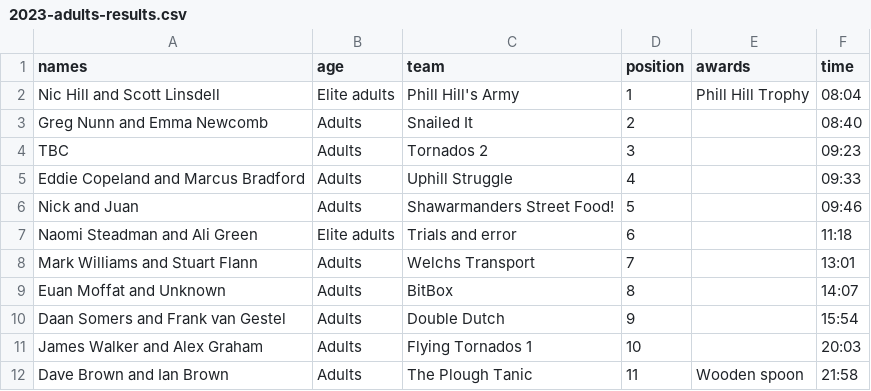
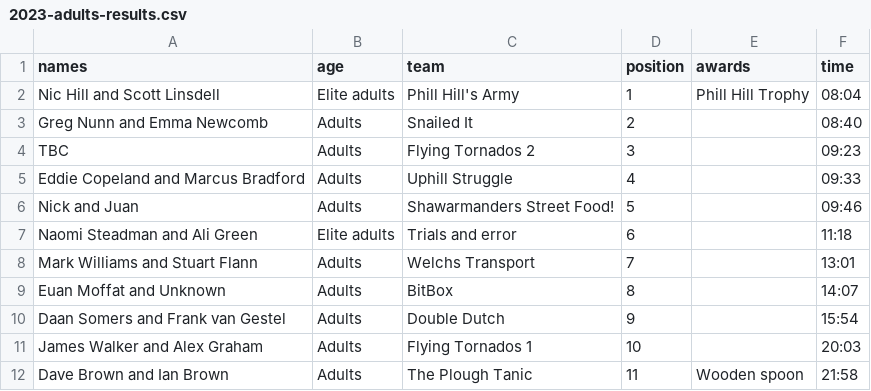
Before and after one commit to DuxfordSBD/duxfordsbd.github.io, a CSV file: _data/2023-adults-results.csv, drawn as a sheet.

```diff
--- a/_data/2023-adults-results.csv
+++ b/_data/2023-adults-results.csv
@@ -3,3 +3,3 @@ Nic Hill and Scott Linsdell,Elite adults,Phill Hill's Army,1,Phill Hill Trophy,0
 Greg Nunn and Emma Newcomb,Adults,Snailed It,2,,08:40
-TBC,Adults,Tornados 2,3,,09:23
+TBC,Adults,Flying Tornados 2,3,,09:23
 Eddie Copeland and Marcus Bradford,Adults,Uphill Struggle,4,,09:33
```
Also changed, not shown: _data/2023-childrens-results.csv, 3 other files.
